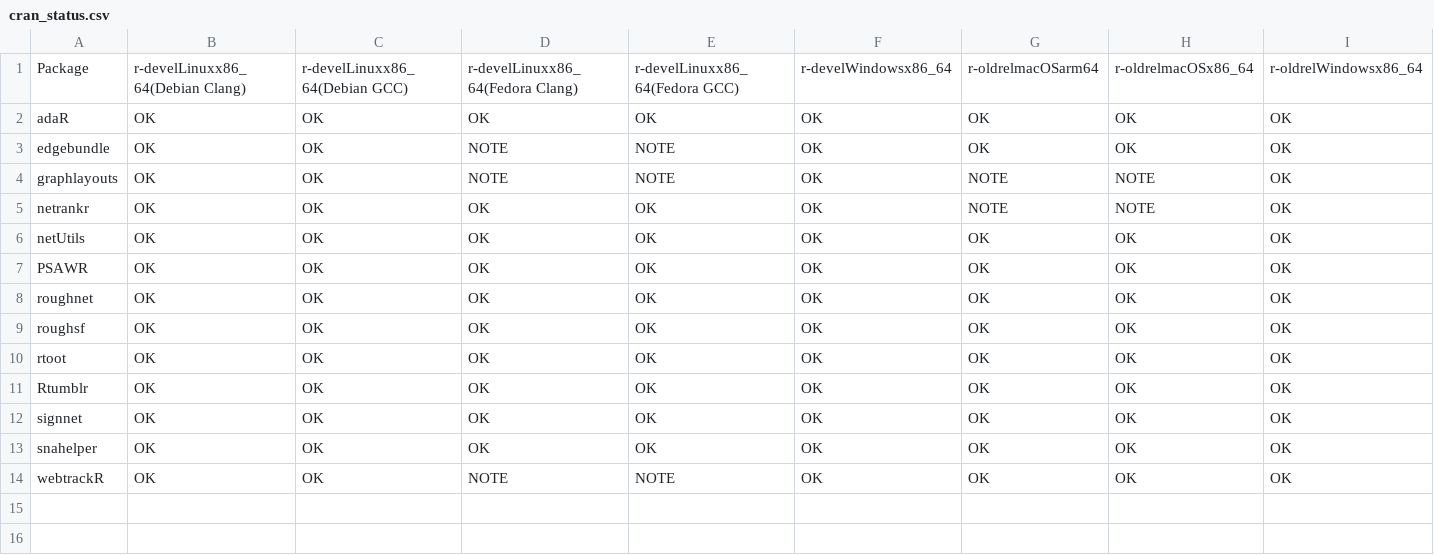
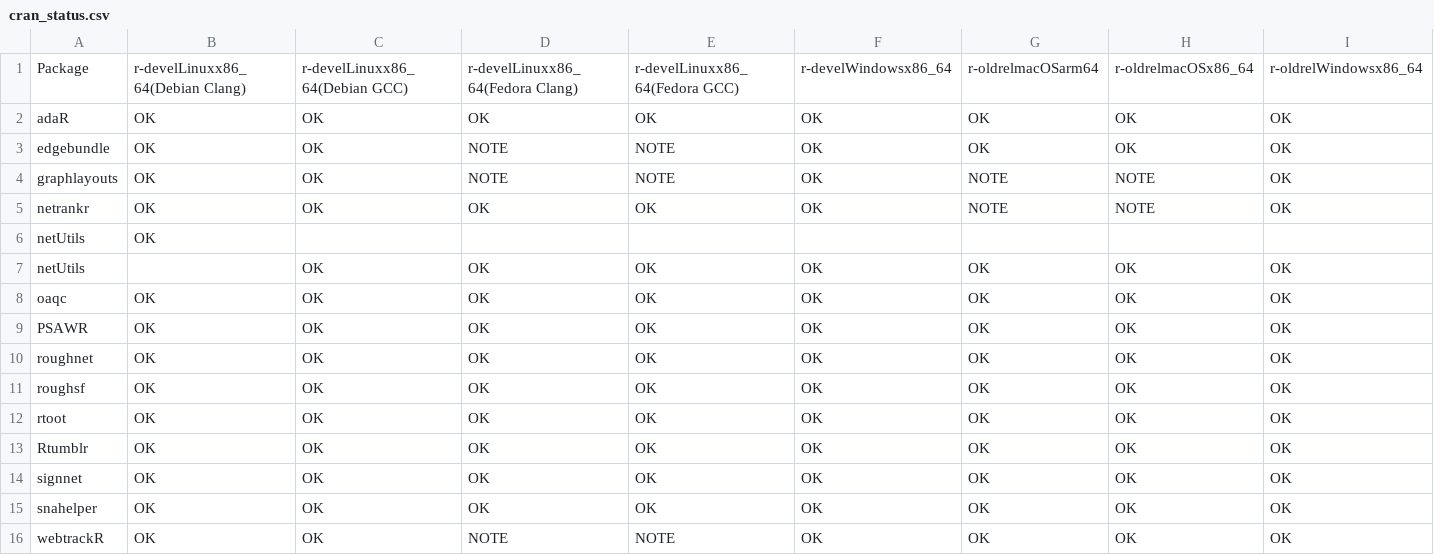
Before and after one commit to schochastics/gh-dashboard, a CSV file: cran_status.csv, drawn as a sheet; only a part is shown; addresses are those after the commit; rows hold the shown columns only; the diff names each change by its address in the sheet, - before the commit and + after, or states it on an @@ line.

```diff
--- a/cran_status.csv
+++ b/cran_status.csv
+row 6: netUtils | OK
-B7: OK
+B7: (empty)
+row 8: oaqc | OK | OK | OK | OK | OK | OK | OK | OK
```
Also changed, not shown: current_week.csv, last_week.csv.
